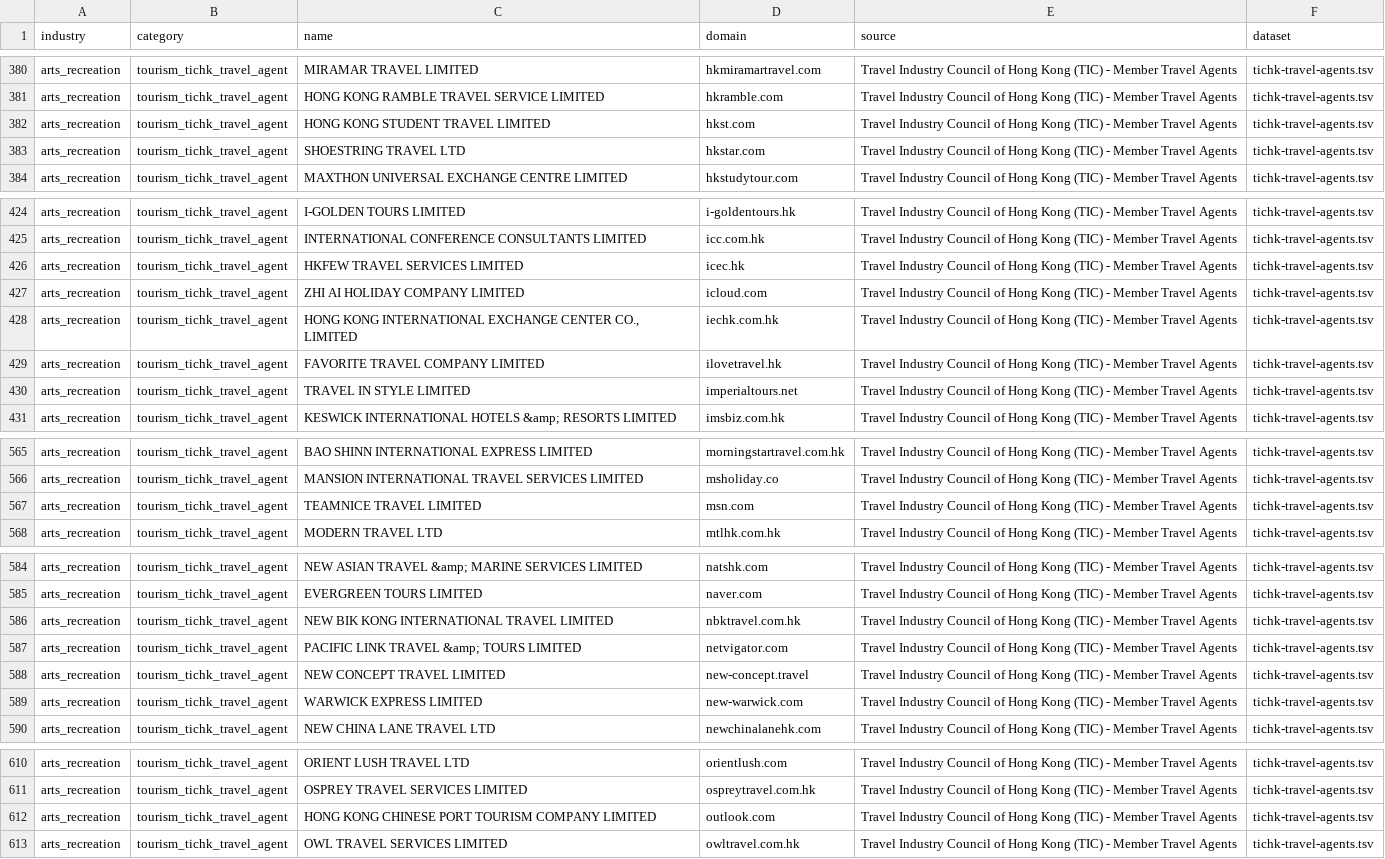
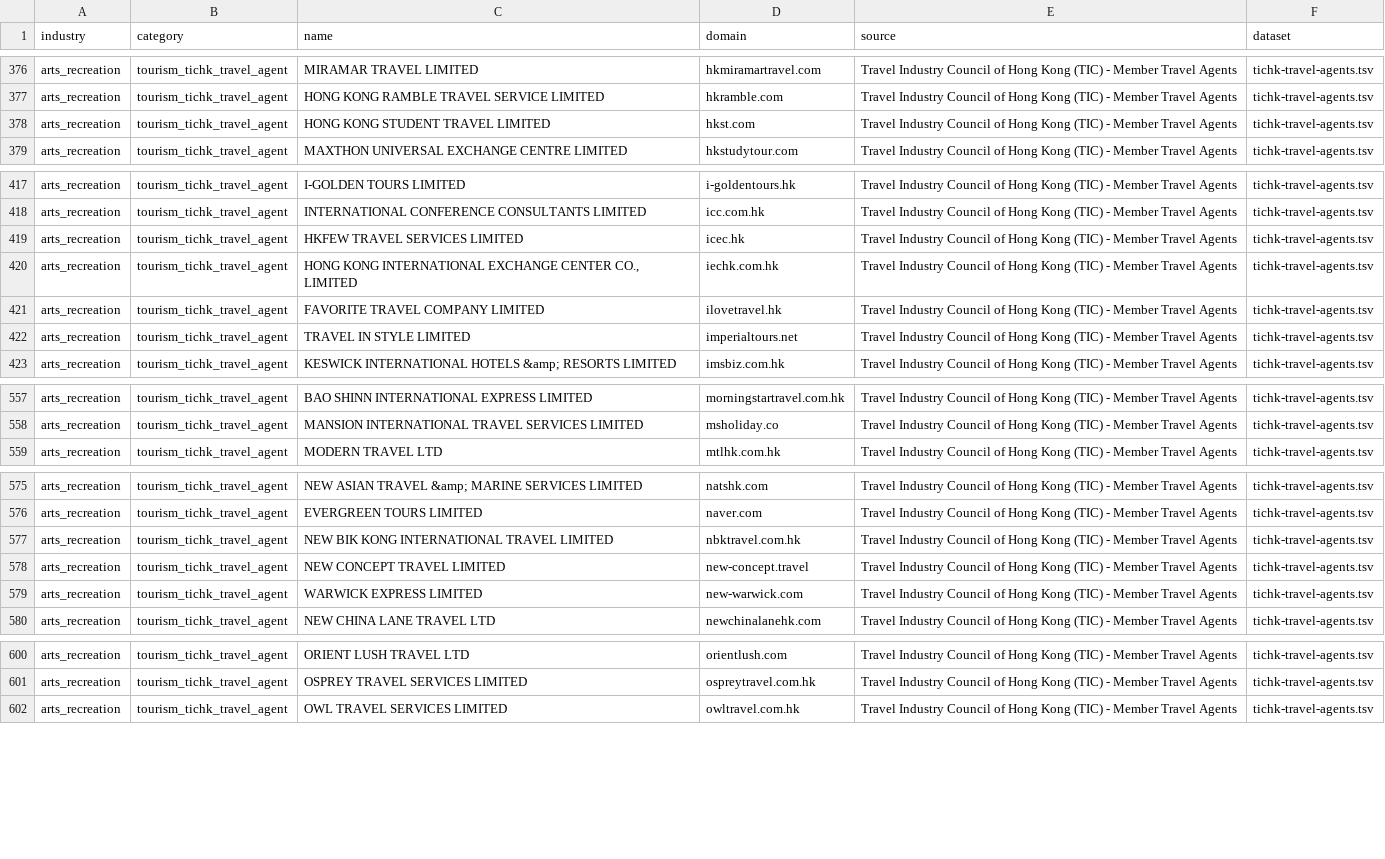
Before and after one commit to FusionPlmH/HK-Domain-Resources, a TSV file: arts_recreation/tourism_tichk_travel_agent.tsv, drawn as a sheet; only a part is shown, gaps mark what is left out; the diff covers the shown part only; the diff names each change by its address in the sheet, - before the commit and + after, or states it on an @@ line.

```diff
--- a/arts_recreation/tourism_tichk_travel_agent.tsv
+++ b/arts_recreation/tourism_tichk_travel_agent.tsv
-row 383: arts_recreation | tourism_tichk_travel_agent | SHOESTRING TRAVEL LTD | hkstar.com | Travel Industry Council of Hong Kong (TIC) - Member Travel Agents | tichk-travel-agents.tsv
-row 427: arts_recreation | tourism_tichk_travel_agent | ZHI AI HOLIDAY COMPANY LIMITED | icloud.com | Travel Industry Council of Hong Kong (TIC) - Member Travel Agents | tichk-travel-agents.tsv
-row 567: arts_recreation | tourism_tichk_travel_agent | TEAMNICE TRAVEL LIMITED | msn.com | Travel Industry Council of Hong Kong (TIC) - Member Travel Agents | tichk-travel-agents.tsv
-row 587: arts_recreation | tourism_tichk_travel_agent | PACIFIC LINK TRAVEL &amp; TOURS LIMITED | netvigator.com | Travel Industry Council of Hong Kong (TIC) - Member Travel Agents | tichk-travel-agents.tsv
-row 612: arts_recreation | tourism_tichk_travel_agent | HONG KONG CHINESE PORT TOURISM COMPANY LIMITED | outlook.com | Travel Industry Council of Hong Kong (TIC) - Member Travel Agents | tichk-travel-agents.tsv
```
Also changed, not shown: 10 removed rows elsewhere in this file, administrative_support/recruitment_eaa_agency.tsv, healthcare_social/ngo_hkcss_ctgoodjobs.tsv, 6 other files.
